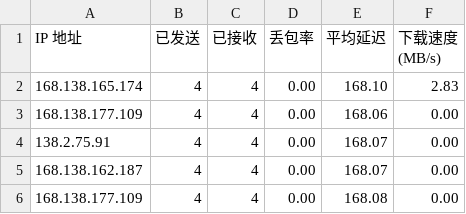
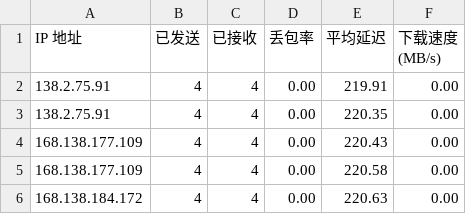
Before and after one commit to wzwmao/CFCDN-Auto, a CSV file: CloudflareST/sg.csv, drawn as a sheet.

```diff
--- a/CloudflareST/sg.csv
+++ b/CloudflareST/sg.csv
@@ -1,6 +1,6 @@
 IP 地址,已发送,已接收,丢包率,平均延迟,下载速度 (MB/s)
-168.138.165.174,4,4,0.00,168.10,2.83
-168.138.177.109,4,4,0.00,168.06,0.00
-138.2.75.91,4,4,0.00,168.07,0.00
-168.138.162.187,4,4,0.00,168.07,0.00
-168.138.177.109,4,4,0.00,168.08,0.00
+138.2.75.91,4,4,0.00,219.91,0.00
+138.2.75.91,4,4,0.00,220.35,0.00
+168.138.177.109,4,4,0.00,220.43,0.00
+168.138.177.109,4,4,0.00,220.58,0.00
+168.138.184.172,4,4,0.00,220.63,0.00
```
Also changed, not shown: 1 other file.
